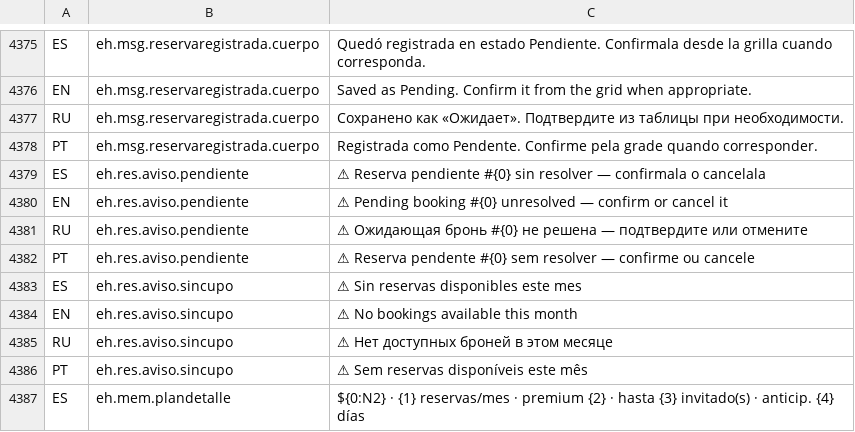
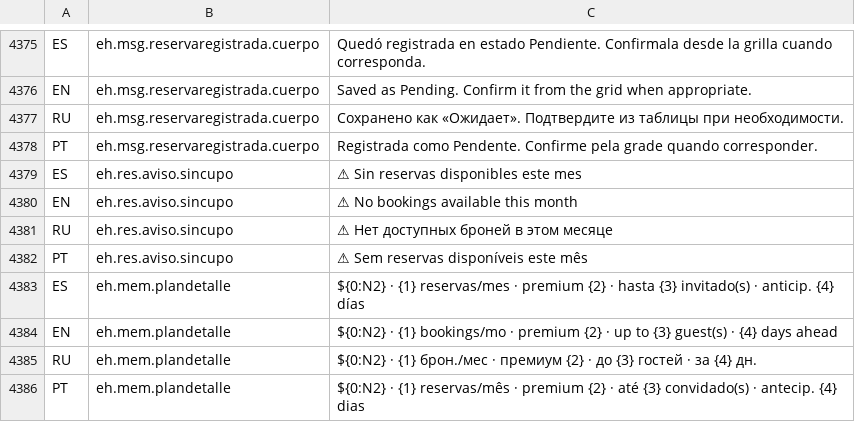
Before and after one commit to magalibolivar/ExperienceHub, a TSV file: Servicios/Multiidioma/traducciones.tsv, drawn as a sheet; only a part is shown, gaps mark what is left out; the shorter side is filled out with more unchanged rows; the diff names each change by its address in the sheet, - before the commit and + after, or states it on an @@ line.

```diff
--- a/Servicios/Multiidioma/traducciones.tsv
+++ b/Servicios/Multiidioma/traducciones.tsv
-row 4379: ES | eh.res.aviso.pendiente | ⚠ Reserva pendiente #{0} sin resolver — confirmala o cancelala
-row 4380: EN | eh.res.aviso.pendiente | ⚠ Pending booking #{0} unresolved — confirm or cancel it
-row 4381: RU | eh.res.aviso.pendiente | ⚠ Ожидающая бронь #{0} не решена — подтвердите или отмените
-row 4382: PT | eh.res.aviso.pendiente | ⚠ Reserva pendente #{0} sem resolver — confirme ou cancele
```
Also changed, not shown: 6 other files.
